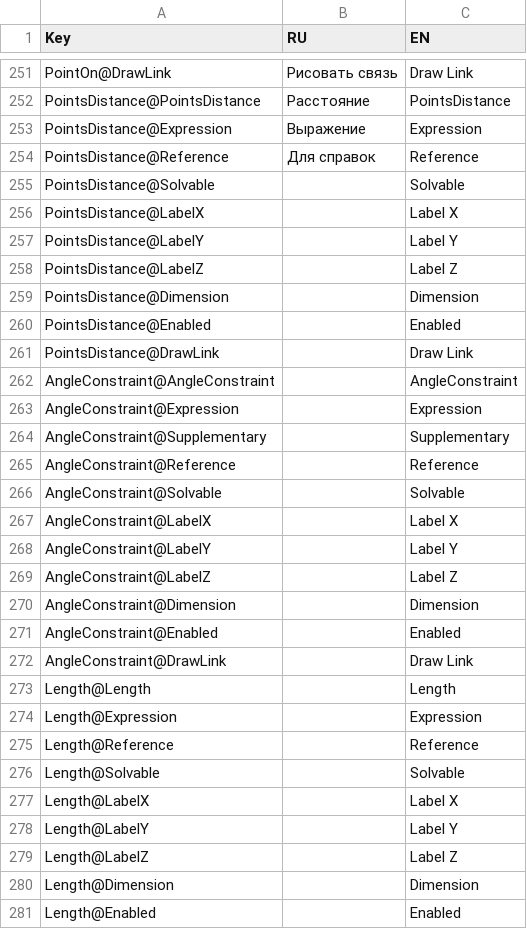
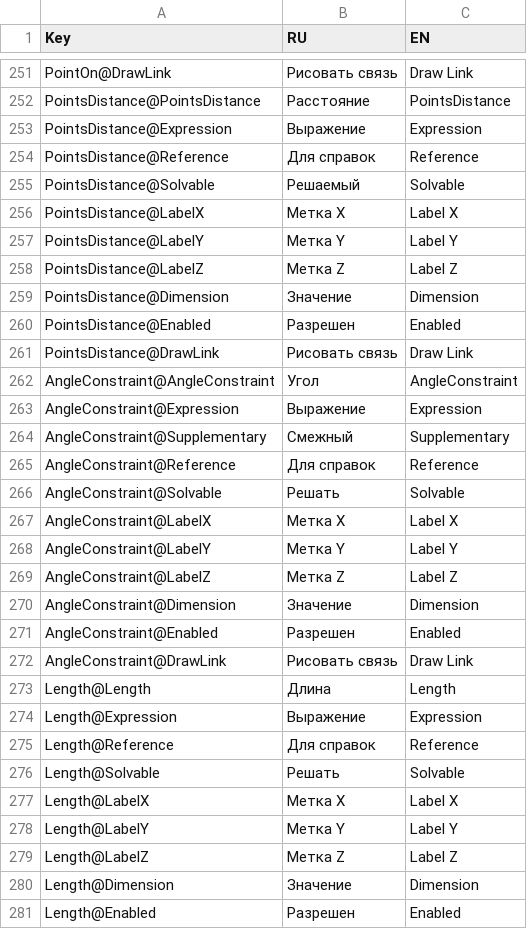
Before and after one commit to NoteCAD/NoteCAD, a CSV file: Assets/BuiltinFiles/Translation.csv, drawn as a sheet; only a part is shown, gaps mark what is left out; the diff covers the shown part only.

Commit message:
Finish Translation.csv

```diff
--- a/Assets/BuiltinFiles/Translation.csv
+++ b/Assets/BuiltinFiles/Translation.csv
@@ -254,28 +254,28 @@ PointsDistance@Expression	Выражение	Expression
 PointsDistance@Reference	Для справок	Reference
-PointsDistance@Solvable		Solvable
-PointsDistance@LabelX		Label X
-PointsDistance@LabelY		Label Y
-PointsDistance@LabelZ		Label Z
-PointsDistance@Dimension		Dimension
-PointsDistance@Enabled		Enabled
-PointsDistance@DrawLink		Draw Link
-AngleConstraint@AngleConstraint		AngleConstraint
-AngleConstraint@Expression		Expression
-AngleConstraint@Supplementary		Supplementary
-AngleConstraint@Reference		Reference
-AngleConstraint@Solvable		Solvable
-AngleConstraint@LabelX		Label X
-AngleConstraint@LabelY		Label Y
-AngleConstraint@LabelZ		Label Z
-AngleConstraint@Dimension		Dimension
-AngleConstraint@Enabled		Enabled
-AngleConstraint@DrawLink		Draw Link
-Length@Length		Length
-Length@Expression		Expression
-Length@Reference		Reference
-Length@Solvable		Solvable
-Length@LabelX		Label X
-Length@LabelY		Label Y
-Length@LabelZ		Label Z
-Length@Dimension		Dimension
-Length@Enabled		Enabled
+PointsDistance@Solvable	Решаемый	Solvable
+PointsDistance@LabelX	Метка X	Label X
+PointsDistance@LabelY	Метка Y	Label Y
+PointsDistance@LabelZ	Метка Z	Label Z
+PointsDistance@Dimension	Значение	Dimension
+PointsDistance@Enabled	Разрешен	Enabled
+PointsDistance@DrawLink	Рисовать связь	Draw Link
+AngleConstraint@AngleConstraint	Угол	AngleConstraint
+AngleConstraint@Expression	Выражение	Expression
+AngleConstraint@Supplementary	Смежный	Supplementary
+AngleConstraint@Reference	Для справок	Reference
+AngleConstraint@Solvable	Решать	Solvable
+AngleConstraint@LabelX	Метка X	Label X
+AngleConstraint@LabelY	Метка Y	Label Y
+AngleConstraint@LabelZ	Метка Z	Label Z
+AngleConstraint@Dimension	Значение	Dimension
+AngleConstraint@Enabled	Разрешен	Enabled
+AngleConstraint@DrawLink	Рисовать связь	Draw Link
+Length@Length	Длина	Length
+Length@Expression	Выражение	Expression
+Length@Reference	Для справок	Reference
+Length@Solvable	Решать	Solvable
+Length@LabelX	Метка X	Label X
+Length@LabelY	Метка Y	Label Y
+Length@LabelZ	Метка Z	Label Z
+Length@Dimension	Значение	Dimension
+Length@Enabled	Разрешен	Enabled
```
Also changed, not shown: 7 added rows, 1 removed row and 56 edited cells elsewhere in this file.
